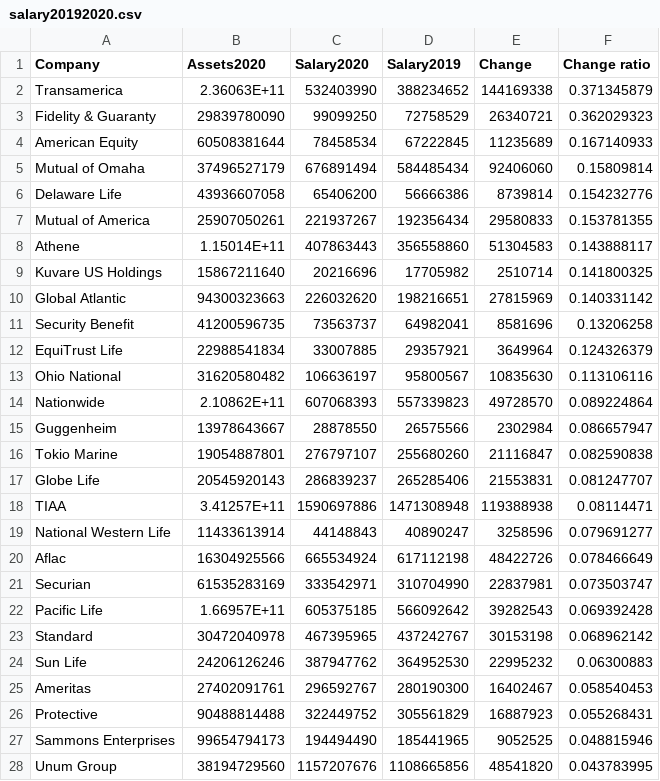
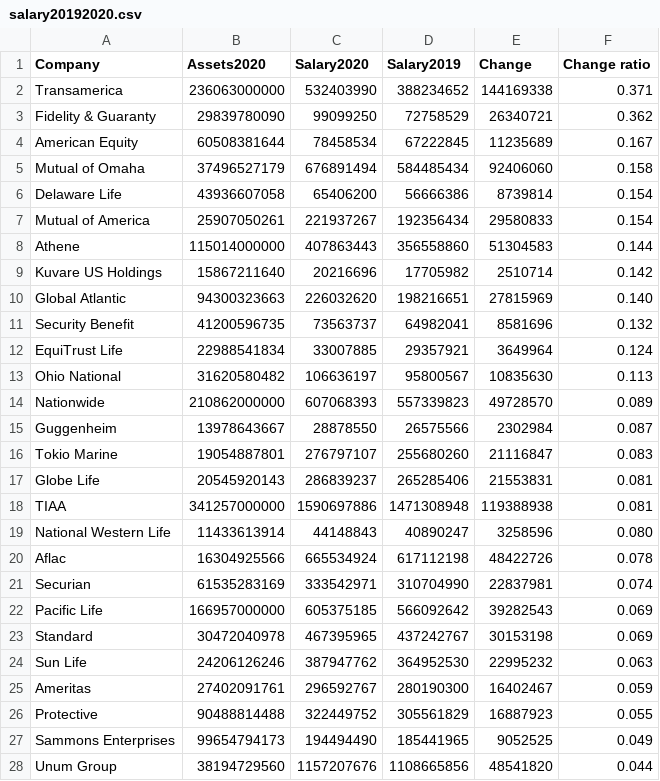
Before and after one commit to mingligraphics/money-media, a CSV file: Data & Coding/salary20192020.csv, drawn as a sheet; only a part is shown; the diff covers the shown part only.

Commit message:
Add files via upload

```diff
--- a/Data & Coding/salary20192020.csv
+++ b/Data & Coding/salary20192020.csv
@@ -1,28 +1,28 @@
 Company,Assets2020,Salary2020,Salary2019,Change,Change ratio
-Transamerica,2.36063E+11,532403990,388234652,144169338,0.371345879
-Fidelity & Guaranty,29839780090,99099250,72758529,26340721,0.362029323
-American Equity,60508381644,78458534,67222845,11235689,0.167140933
-Mutual of Omaha,37496527179,676891494,584485434,92406060,0.15809814
-Delaware Life,43936607058,65406200,56666386,8739814,0.154232776
-Mutual of America,25907050261,221937267,192356434,29580833,0.153781355
-Athene,1.15014E+11,407863443,356558860,51304583,0.143888117
-Kuvare US Holdings,15867211640,20216696,17705982,2510714,0.141800325
-Global Atlantic,94300323663,226032620,198216651,27815969,0.140331142
-Security Benefit,41200596735,73563737,64982041,8581696,0.13206258
-EquiTrust Life,22988541834,33007885,29357921,3649964,0.124326379
-Ohio National,31620580482,106636197,95800567,10835630,0.113106116
-Nationwide,2.10862E+11,607068393,557339823,49728570,0.089224864
-Guggenheim,13978643667,28878550,26575566,2302984,0.086657947
-Tokio Marine,19054887801,276797107,255680260,21116847,0.082590838
-Globe Life,20545920143,286839237,265285406,21553831,0.081247707
-TIAA,3.41257E+11,1590697886,1471308948,119388938,0.08114471
-National Western Life,11433613914,44148843,40890247,3258596,0.079691277
-Aflac,16304925566,665534924,617112198,48422726,0.078466649
-Securian,61535283169,333542971,310704990,22837981,0.073503747
-Pacific Life,1.66957E+11,605375185,566092642,39282543,0.069392428
-Standard,30472040978,467395965,437242767,30153198,0.068962142
-Sun Life,24206126246,387947762,364952530,22995232,0.06300883
-Ameritas,27402091761,296592767,280190300,16402467,0.058540453
-Protective,90488814488,322449752,305561829,16887923,0.055268431
-Sammons Enterprises,99654794173,194494490,185441965,9052525,0.048815946
-Unum Group,38194729560,1157207676,1108665856,48541820,0.043783995
+Transamerica,236063000000,532403990,388234652,144169338,0.371
+Fidelity & Guaranty,29839780090,99099250,72758529,26340721,0.362
+American Equity,60508381644,78458534,67222845,11235689,0.167
+Mutual of Omaha,37496527179,676891494,584485434,92406060,0.158
+Delaware Life,43936607058,65406200,56666386,8739814,0.154
+Mutual of America,25907050261,221937267,192356434,29580833,0.154
+Athene,115014000000,407863443,356558860,51304583,0.144
+Kuvare US Holdings,15867211640,20216696,17705982,2510714,0.142
+Global Atlantic,94300323663,226032620,198216651,27815969,0.140
+Security Benefit,41200596735,73563737,64982041,8581696,0.132
+EquiTrust Life,22988541834,33007885,29357921,3649964,0.124
+Ohio National,31620580482,106636197,95800567,10835630,0.113
+Nationwide,210862000000,607068393,557339823,49728570,0.089
+Guggenheim,13978643667,28878550,26575566,2302984,0.087
+Tokio Marine,19054887801,276797107,255680260,21116847,0.083
+Globe Life,20545920143,286839237,265285406,21553831,0.081
+TIAA,341257000000,1590697886,1471308948,119388938,0.081
+National Western Life,11433613914,44148843,40890247,3258596,0.080
+Aflac,16304925566,665534924,617112198,48422726,0.078
+Securian,61535283169,333542971,310704990,22837981,0.074
+Pacific Life,166957000000,605375185,566092642,39282543,0.069
+Standard,30472040978,467395965,437242767,30153198,0.069
+Sun Life,24206126246,387947762,364952530,22995232,0.063
+Ameritas,27402091761,296592767,280190300,16402467,0.059
+Protective,90488814488,322449752,305561829,16887923,0.055
+Sammons Enterprises,99654794173,194494490,185441965,9052525,0.049
+Unum Group,38194729560,1157207676,1108665856,48541820,0.044
```
Also changed, not shown: 62 edited cells elsewhere in this file.
